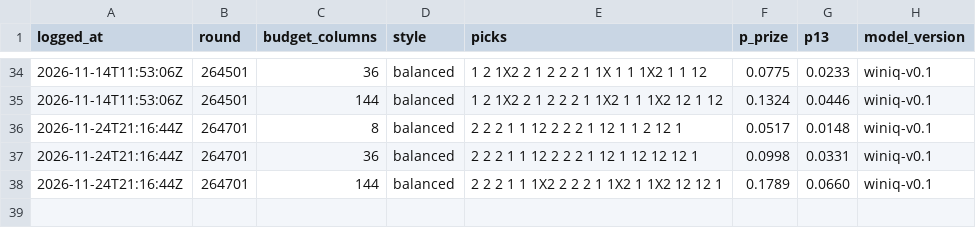
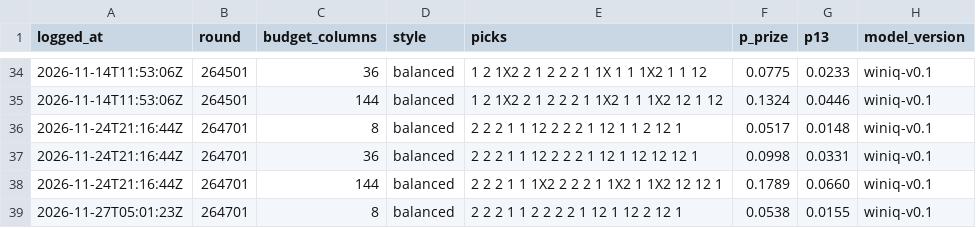
Before and after one commit to giliy/winiq-ledger, a CSV file: tickets.csv, drawn as a sheet; only a part is shown, gaps mark what is left out.

Commit message:
Ledger 2026-11-27 05:01 UTC, probs sha256 d94070fe9b59, tickets 59ca33bfd285

```diff
--- a/tickets.csv
+++ b/tickets.csv
@@ -38 +38,2 @@ logged_at,round,budget_columns,style,picks,p_prize,p13,model_version
 2026-11-24T21:16:44Z,264701,144,balanced,2 2 2 1 1 1X2 2 2 2 1 1X2 1 1X2 12 12 1,0.1789,0.0660,winiq-v0.1
+2026-11-27T05:01:23Z,264701,8,balanced,2 2 2 1 1 2 2 2 2 1 12 1 12 2 12 1,0.0538,0.0155,winiq-v0.1
```
Also changed, not shown: baseline.csv, probs.csv.
